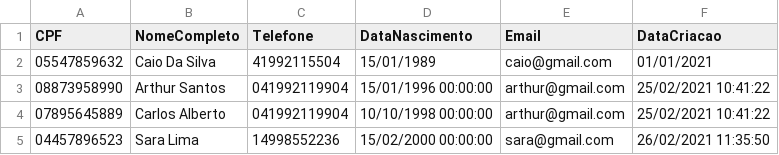
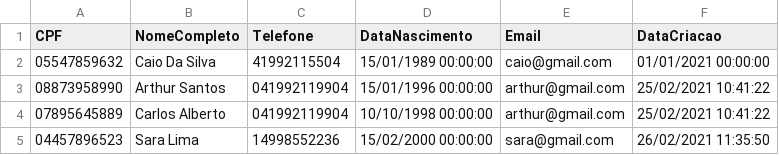
Before and after one commit to ArthurRoseira/HotelManagement, a CSV file: HotelManagement/Dados/Clientes.csv, drawn as a sheet.

Commit message:
Metodo Salvar dados Funcional

```diff
--- a/HotelManagement/Dados/Clientes.csv
+++ b/HotelManagement/Dados/Clientes.csv
@@ -1,3 +1,3 @@
 CPF,NomeCompleto,Telefone,DataNascimento,Email,DataCriacao
-05547859632,Caio Da Silva,41992115504,15/01/1989,caio@gmail.com,01/01/2021
+05547859632,Caio Da Silva,41992115504,15/01/1989 00:00:00,caio@gmail.com,01/01/2021 00:00:00
 08873958990,Arthur Santos,041992119904,15/01/1996 00:00:00,arthur@gmail.com,25/02/2021 10:41:22
```
Also changed, not shown: 4 other files.
